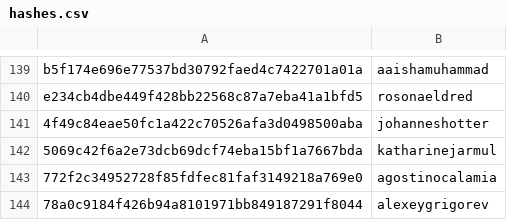
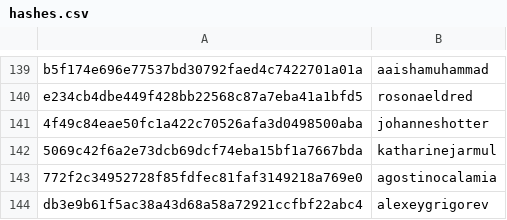
Before and after one commit to DataTalksClub/datatalksclub.github.io, a CSV file: scripts/data/hashes.csv, drawn as a sheet; only a part is shown, gaps mark what is left out.

Commit message:
Update hashes.csv

```diff
--- a/scripts/data/hashes.csv
+++ b/scripts/data/hashes.csv
@@ -143,2 +143,2 @@ e234cb4dbe449f428bb22568c87a7eba41a1bfd5,rosonaeldred
 772f2c34952728f85fdfec81faf3149218a769e0,agostinocalamia
-78a0c9184f426b94a8101971bb849187291f8044,alexeygrigorev
+db3e9b61f5ac38a43d68a58a72921ccfbf22abc4,alexeygrigorev
```
